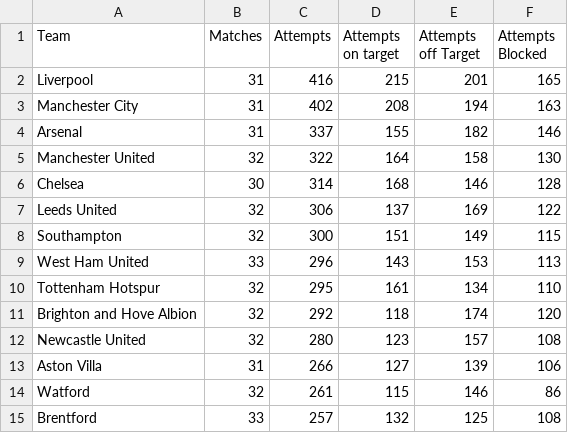
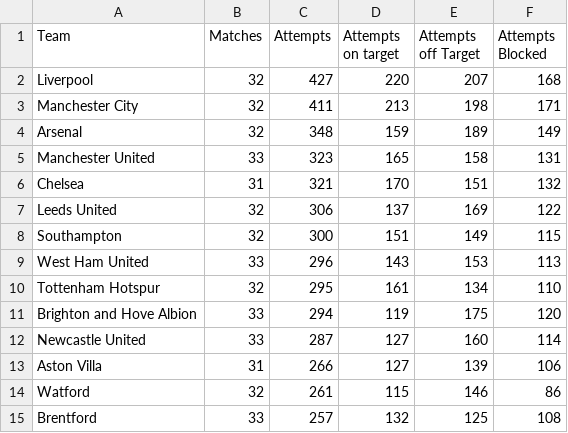
Before and after one commit to charles-adedotun/krysp-scraper, a CSV file: epl/scraped-data/attempts.csv, drawn as a sheet; only a part is shown; the diff covers the shown part only.

```diff
--- a/epl/scraped-data/attempts.csv
+++ b/epl/scraped-data/attempts.csv
@@ -1,7 +1,7 @@
  Team,Matches,Attempts,Attempts on target,Attempts off Target,Attempts Blocked
-  Liverpool ,31,416,215,201,165
-  Manchester City ,31,402,208,194,163
-  Arsenal ,31,337,155,182,146
-  Manchester United ,32,322,164,158,130
-  Chelsea ,30,314,168,146,128
+  Liverpool ,32,427,220,207,168
+  Manchester City ,32,411,213,198,171
+  Arsenal ,32,348,159,189,149
+  Manchester United ,33,323,165,158,131
+  Chelsea ,31,321,170,151,132
   Leeds United ,32,306,137,169,122
@@ -10,4 +10,4 @@
   Tottenham Hotspur ,32,295,161,134,110
-  Brighton and Hove Albion ,32,292,118,174,120
-  Newcastle United ,32,280,123,157,108
+  Brighton and Hove Albion ,33,294,119,175,120
+  Newcastle United ,33,287,127,160,114
   Aston Villa ,31,266,127,139,106
```
Also changed, not shown: 1 added row, 1 removed row and 10 edited cells elsewhere in this file, epl/scraped-data/attacking.csv, epl/scraped-data/defence.csv, 7 other files.
